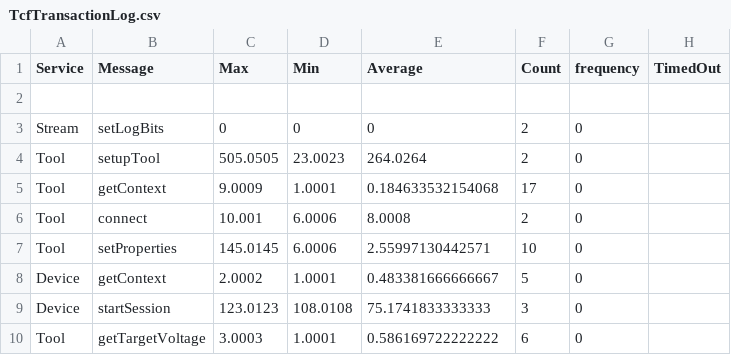
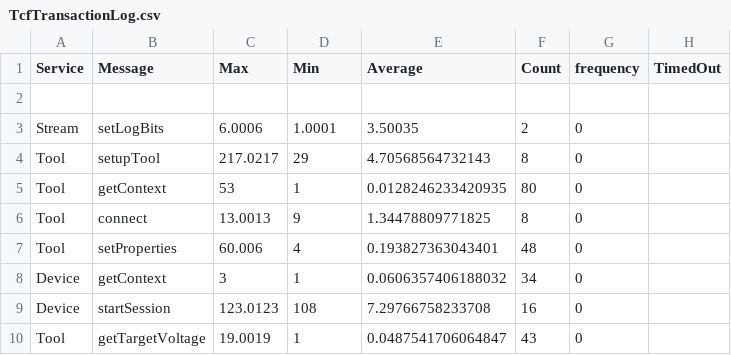
Before and after one commit to mattias7295/parkfordon, a CSV file: TcfTransactionLog.csv, drawn as a sheet; only a part is shown; the diff covers the shown part only.

```diff
--- a/TcfTransactionLog.csv
+++ b/TcfTransactionLog.csv
@@ -2,9 +2,9 @@ Service , Message , Max , Min , Average , Count , frequency , TimedOut
 
-Stream,setLogBits,0,0,0,2,0
-Tool,setupTool,505.0505,23.0023,264.0264,2,0
-Tool,getContext,9.0009,1.0001,0.184633532154068,17,0
-Tool,connect,10.001,6.0006,8.0008,2,0
-Tool,setProperties,145.0145,6.0006,2.55997130442571,10,0
-Device,getContext,2.0002,1.0001,0.483381666666667,5,0
-Device,startSession,123.0123,108.0108,75.1741833333333,3,0
-Tool,getTargetVoltage,3.0003,1.0001,0.586169722222222,6,0
+Stream,setLogBits,6.0006,1.0001,3.50035,2,0
+Tool,setupTool,217.0217,29,4.70568564732143,8,0
+Tool,getContext,53,1,0.0128246233420935,80,0
+Tool,connect,13.0013,9,1.34478809771825,8,0
+Tool,setProperties,60.006,4,0.193827363043401,48,0
+Device,getContext,3,1,0.0606357406188032,34,0
+Device,startSession,123.0123,108,7.29766758233708,16,0
+Tool,getTargetVoltage,19.0019,1,0.0487541706064847,43,0
```
Also changed, not shown: 38 edited cells elsewhere in this file, 7 other files.
